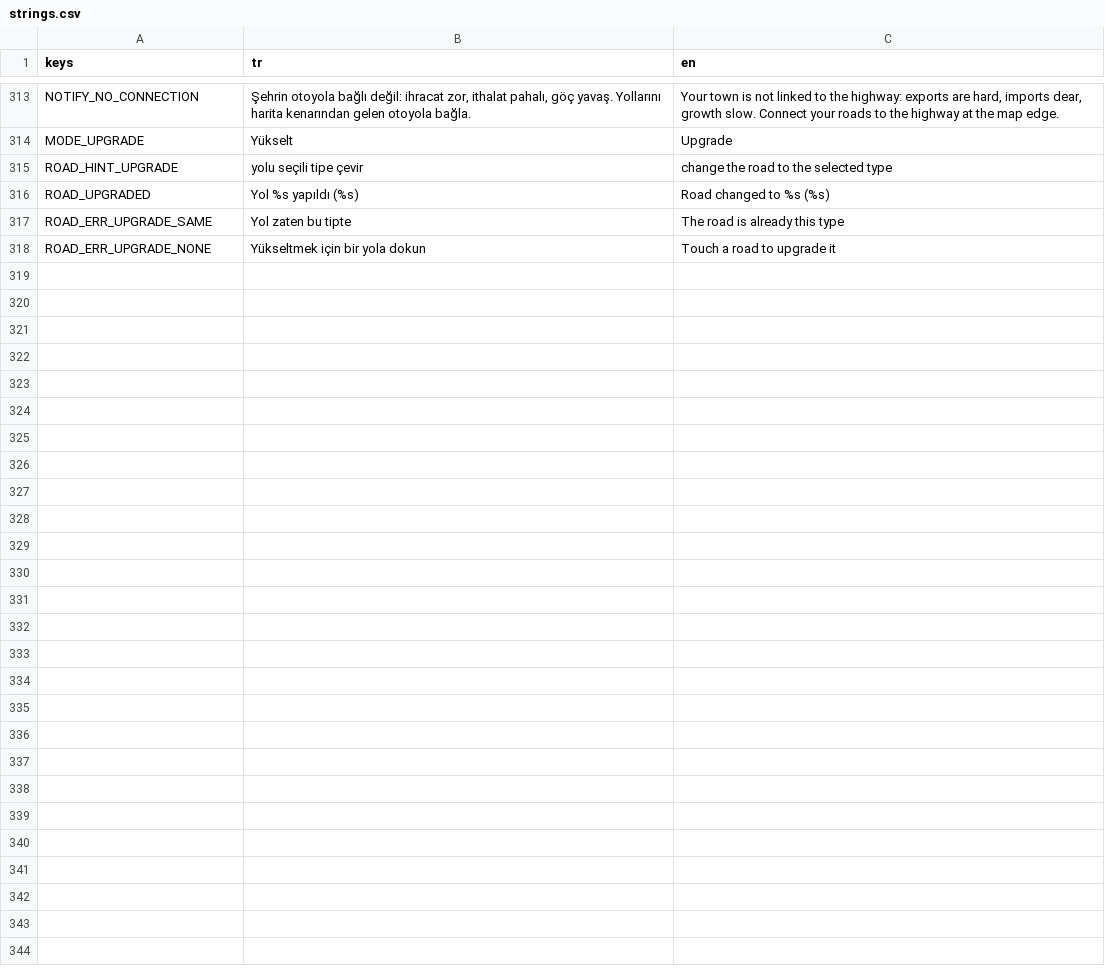
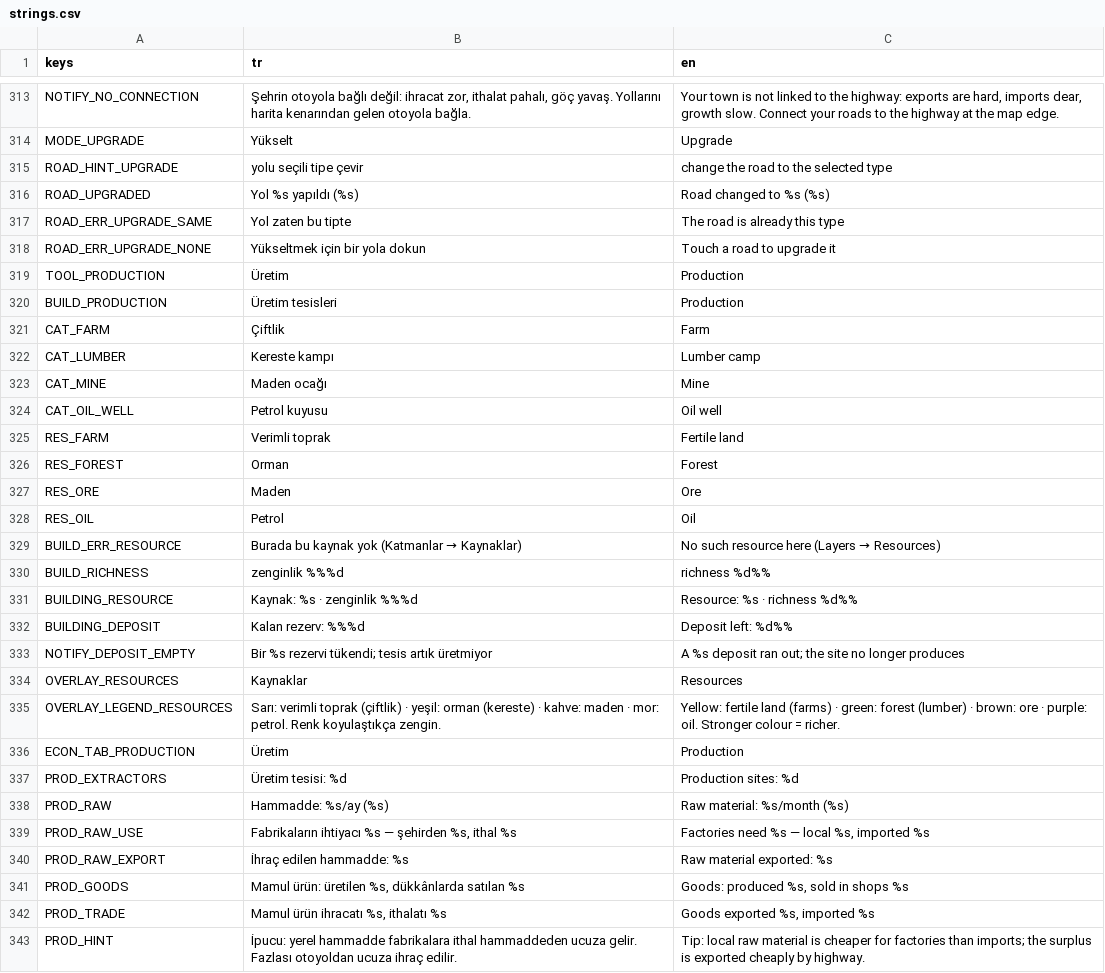
Before and after one commit to hasanali6/hasanali6.github.io, a CSV file: citysim/locale/strings.csv, drawn as a sheet; only a part is shown, gaps mark what is left out.

```diff
--- a/citysim/locale/strings.csv
+++ b/citysim/locale/strings.csv
@@ -318 +318,26 @@ ROAD_ERR_UPGRADE_SAME,Yol zaten bu tipte,The road is already this type
 ROAD_ERR_UPGRADE_NONE,Yükseltmek için bir yola dokun,Touch a road to upgrade it
+TOOL_PRODUCTION,Üretim,Production
+BUILD_PRODUCTION,Üretim tesisleri,Production
+CAT_FARM,Çiftlik,Farm
+CAT_LUMBER,Kereste kampı,Lumber camp
+CAT_MINE,Maden ocağı,Mine
+CAT_OIL_WELL,Petrol kuyusu,Oil well
+RES_FARM,Verimli toprak,Fertile land
+RES_FOREST,Orman,Forest
+RES_ORE,Maden,Ore
+RES_OIL,Petrol,Oil
+BUILD_ERR_RESOURCE,Burada bu kaynak yok (Katmanlar → Kaynaklar),No such resource here (Layers → Resources)
+BUILD_RICHNESS,zenginlik %%%d,richness %d%%
+BUILDING_RESOURCE,Kaynak: %s · zenginlik %%%d,Resource: %s · richness %d%%
+BUILDING_DEPOSIT,Kalan rezerv: %%%d,Deposit left: %d%%
+NOTIFY_DEPOSIT_EMPTY,Bir %s rezervi tükendi; tesis artık üretmiyor,A %s deposit ran out; the site no longer produces
+OVERLAY_RESOURCES,Kaynaklar,Resources
+OVERLAY_LEGEND_RESOURCES,Sarı: verimli toprak (çiftlik) · yeşil: orman (kereste) · kahve: maden · mor: petrol. Renk koyulaştıkça zengin.,Yellow: fertile land (farms) · green: forest (lumber) · brown: ore · purple: oil. Stronger colour = richer.
+ECON_TAB_PRODUCTION,Üretim,Production
+PROD_EXTRACTORS,Üretim tesisi: %d,Production sites: %d
+PROD_RAW,Hammadde: %s/ay (%s),Raw material: %s/month (%s)
+PROD_RAW_USE,"Fabrikaların ihtiyacı %s — şehirden %s, ithal %s","Factories need %s — local %s, imported %s"
+PROD_RAW_EXPORT,İhraç edilen hammadde: %s,Raw material exported: %s
+PROD_GOODS,"Mamul ürün: üretilen %s, dükkânlarda satılan %s","Goods: produced %s, sold in shops %s"
+PROD_TRADE,"Mamul ürün ihracatı %s, ithalatı %s","Goods exported %s, imported %s"
+PROD_HINT,İpucu: yerel hammadde fabrikalara ithal hammaddeden ucuza gelir. Fazlası otoyoldan ucuza ihraç edilir.,Tip: local raw material is cheaper for factories than imports; the surplus is exported cheaply by highway.
```
Also changed, not shown: 20 other files.
